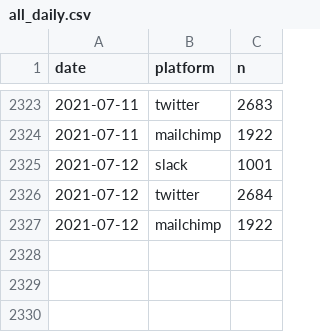
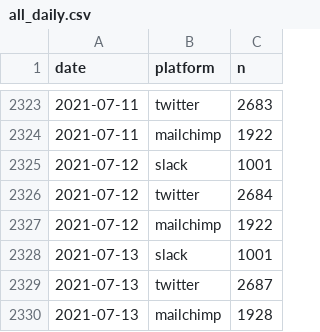
Before and after one commit to pr130/correlaid-utils, a CSV file: correlaid-analytics/data/all_daily.csv, drawn as a sheet; only a part is shown, gaps mark what is left out.

```diff
--- a/correlaid-analytics/data/all_daily.csv
+++ b/correlaid-analytics/data/all_daily.csv
@@ -2327 +2327,4 @@ date,platform,n
 2021-07-12,mailchimp,1922
+2021-07-13,slack,1001
+2021-07-13,twitter,2687
+2021-07-13,mailchimp,1928
```
